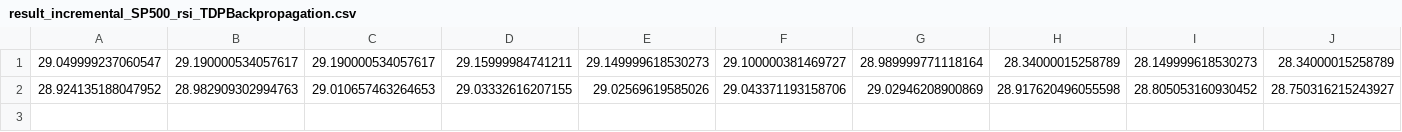
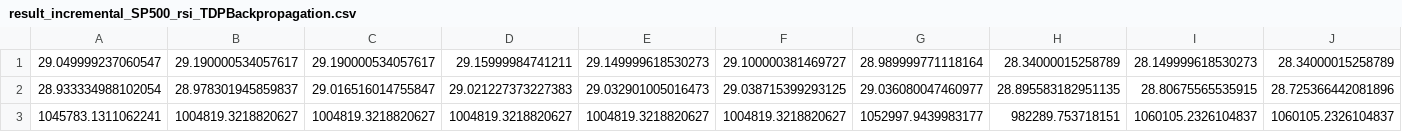
Before and after one commit to marcotinacci/Financial-Neural-Networks, a CSV file: TestJNN/data/result_incremental_SP500_rsi_TDPBackpropagation.csv, drawn as a sheet; only a part is shown; removed rows and columns are numbered as before the commit, all else as after; rows hold the shown columns only; the diff names each change by its address in the sheet, - before the commit and + after, or states it on an @@ line.

```diff
--- a/TestJNN/data/result_incremental_SP500_rsi_TDPBackpropagation.csv
+++ b/TestJNN/data/result_incremental_SP500_rsi_TDPBackpropagation.csv
-row 2: 28.924135188047952 | 28.982909302994763 | 29.010657463264653 | 29.03332616207155 | 29.02569619585026 | 29.043371193158706 | 29.02946208900869 | 28.917620496055598 | 28.805053160930452 | 28.750316215243927
+row 2: 28.933334988102054 | 28.978301945859837 | 29.016516014755847 | 29.021227373227383 | 29.032901005016473 | 29.038715399293125 | 29.036080047460977 | 28.895583182951135 | 28.80675565535915 | 28.725366442081896
+row 3: 1045783.1311062241 | 1004819.3218820627 | 1004819.3218820627 | 1004819.3218820627 | 1004819.3218820627 | 1004819.3218820627 | 1052997.9439983177 | 982289.753718151 | 1060105.2326104837 | 1060105.2326104837
```
Also changed, not shown: 5 other files.
